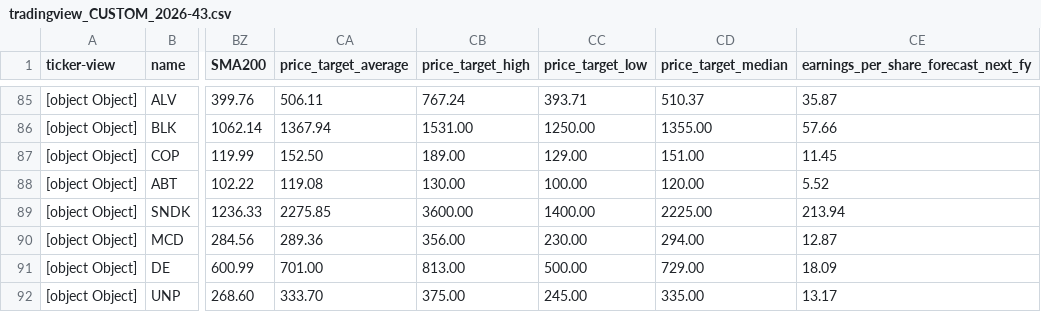
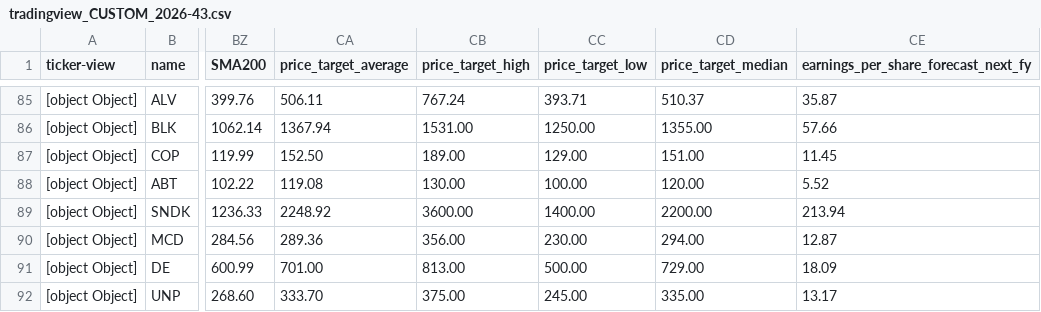
Before and after one commit to amonbts/stock, a CSV file: storage/tradingview_CUSTOM_2026-43.csv, drawn as a sheet; only a part is shown, gaps mark what is left out; the diff covers the shown part only; the diff names each change by its address in the sheet, - before the commit and + after, or states it on an @@ line.

```diff
--- a/storage/tradingview_CUSTOM_2026-43.csv
+++ b/storage/tradingview_CUSTOM_2026-43.csv
-CA89 (price_target_average): 2275.85
+CA89 (price_target_average): 2248.92
-CD89 (price_target_median): 2225.00
+CD89 (price_target_median): 2200.00
```
Also changed, not shown: 103 edited cells elsewhere in this file, 1 other file.
